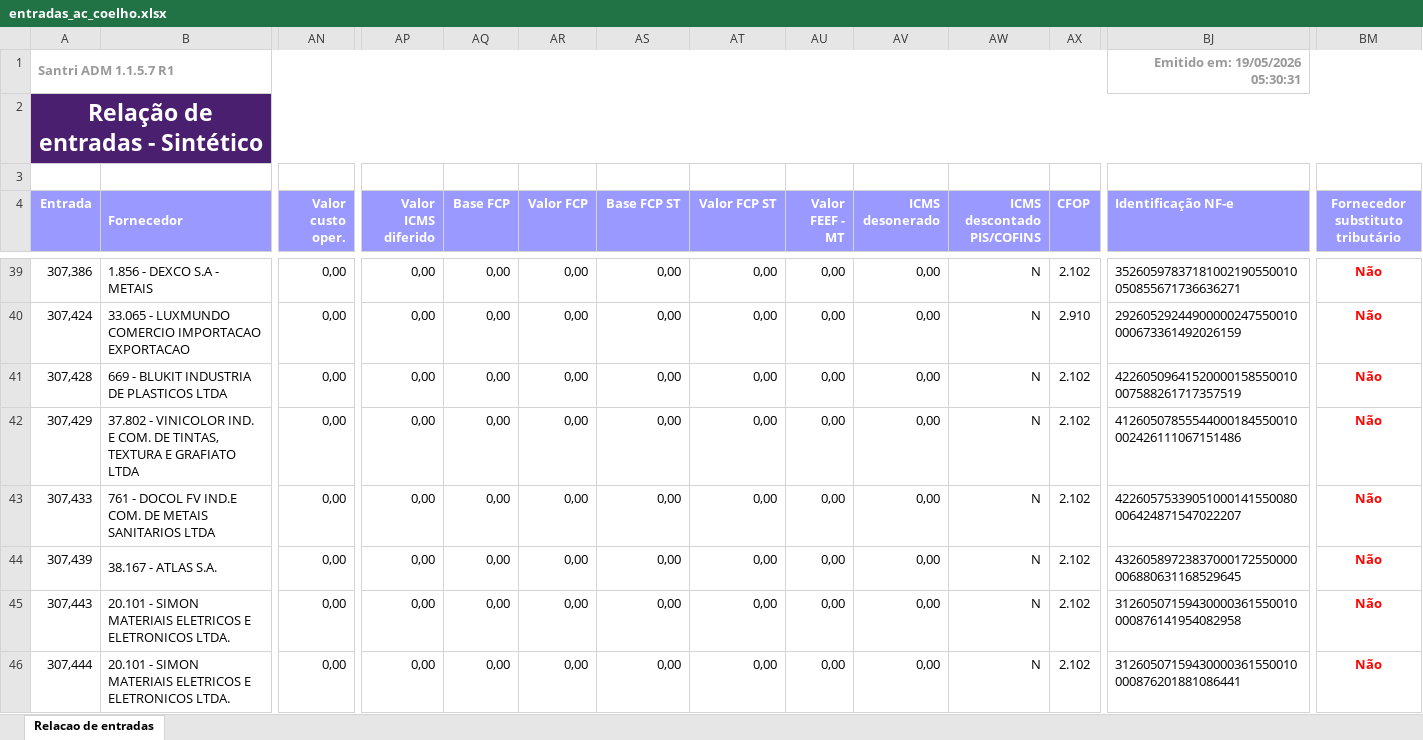
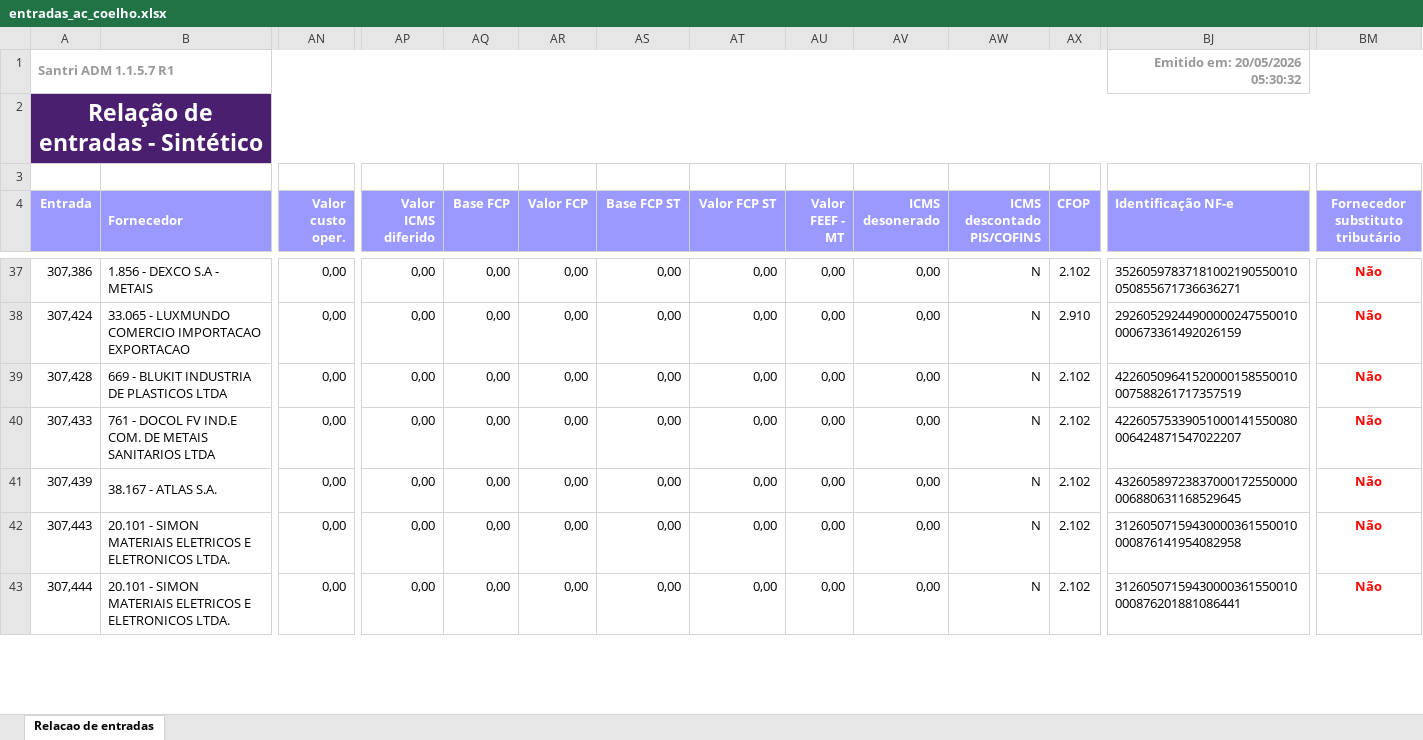
Before and after one commit to ShuuraBr/AGENDAMENTO, an Excel workbook: tratando_tabelas/ac_coelho/entradas_ac_coelho.xlsx, sheet Relacao de entradas, drawn as a sheet; only a part is shown, gaps mark what is left out; values as stored, in another font and other column widths than the file's, no borders; removed rows and columns are numbered as before the commit, all else as after; rows hold the shown columns only; the diff covers the shown part only; the diff names each change by its address in the sheet, - before the commit and + after, or states it on an @@ line.

```diff
--- a/tratando_tabelas/ac_coelho/entradas_ac_coelho.xlsx (sheet Relacao de entradas)
+++ b/tratando_tabelas/ac_coelho/entradas_ac_coelho.xlsx (sheet Relacao de entradas)
-BJ1 (Identificação NF-e): Emitido em: 19/05/2026 05:30:31
+BJ1 (Identificação NF-e): Emitido em: 20/05/2026 05:30:32
-row 42: 307,429 | 37.802 - VINICOLOR IND. E COM. DE TINTAS, TEXTURA E GRAFIATO LTDA | 0,00 | 0,00 | 0,00 | 0,00 | 0,00 | 0,00 | 0,00 | 0,00 | N | 2.102 | 41260507855544000184550010002426111067151486 | Não
```
Also changed, not shown: 1 added row, 3 removed rows and 12 edited cells elsewhere in this sheet, backend/uploads/importacao-relatorio/entradas_lojas.xlsx, tratando_tabelas/finitura/entradas_finitura.xlsx, 6 other files.
